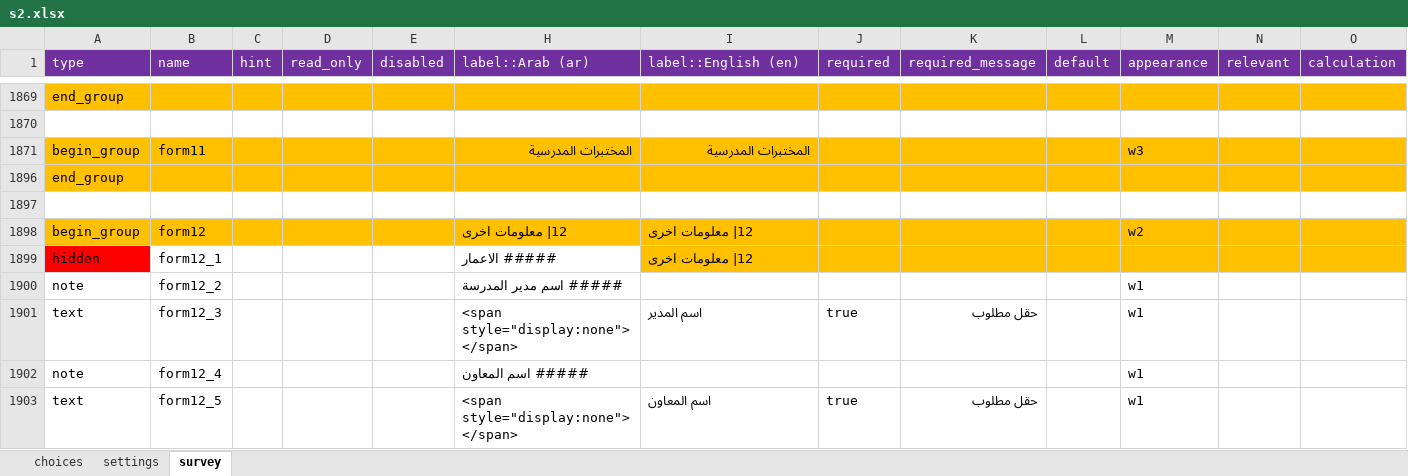
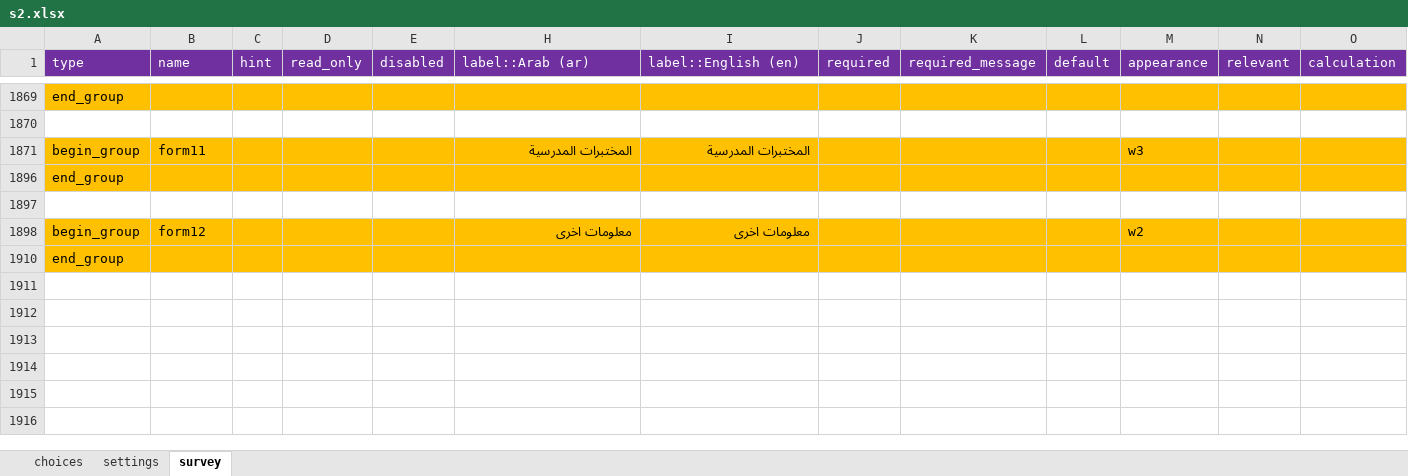
Before and after one commit to mohammed-alemara/Statistical-notebook, an Excel workbook: XLS/S2/s2.xlsx, sheet survey, drawn as a sheet; only a part is shown, gaps mark what is left out; the shorter side is filled out with more unchanged rows; values as stored, in another font and other column widths than the file's, no borders; rows hold the shown columns only; the diff covers the shown part only; the diff names each change by its address in the sheet, - before the commit and + after, or states it on an @@ line.

```diff
--- a/XLS/S2/s2.xlsx (sheet survey)
+++ b/XLS/S2/s2.xlsx (sheet survey)
-H1898 (label::Arab (ar)): 12| معلومات اخرى
+H1898 (label::Arab (ar)): معلومات اخرى
-I1898 (label::English (en)): 12| معلومات اخرى
+I1898 (label::English (en)): معلومات اخرى
-I1898 alignment: left
+I1898 alignment: right
-row 1899: hidden | form12_1 |  |  |  | ##### الاعمار | 12| معلومات اخرى
@@ row 1900 hidden: note | form12_2 |  |  |  | ##### اسم مدير المدرسة |  |  |  |  | w1 @@
@@ row 1901 hidden: text | form12_3 |  |  |  | <span style="display:none"> </span> | اسم المدير | true | حقل مطلوب |  | w1 @@
@@ row 1902 hidden: note | form12_4 |  |  |  | ##### اسم المعاون |  |  |  |  | w1 @@
@@ row 1903 hidden: text | form12_5 |  |  |  | <span style="display:none"> </span> | اسم المعاون | true | حقل مطلوب |  | w1 @@
```
Also changed, not shown: 8 removed rows, 34 hidden or unhidden rows, 10 edited cells and cell formats elsewhere in this sheet, sheet choices, hidden cells, XLS/S3/e_codes.xlsx, XLS/S3/s3.xlsx, 10 other files.
